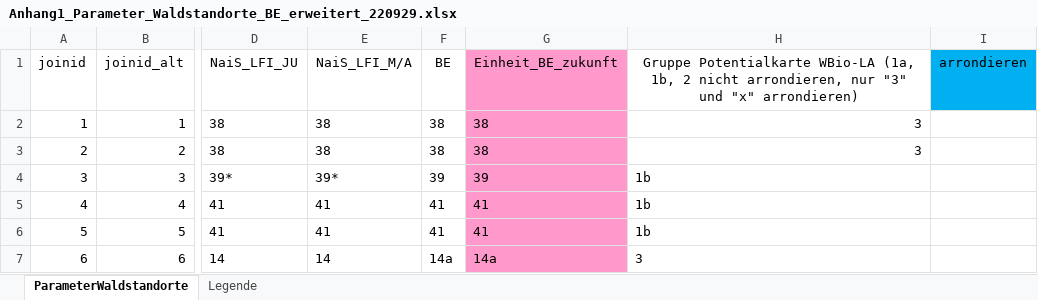
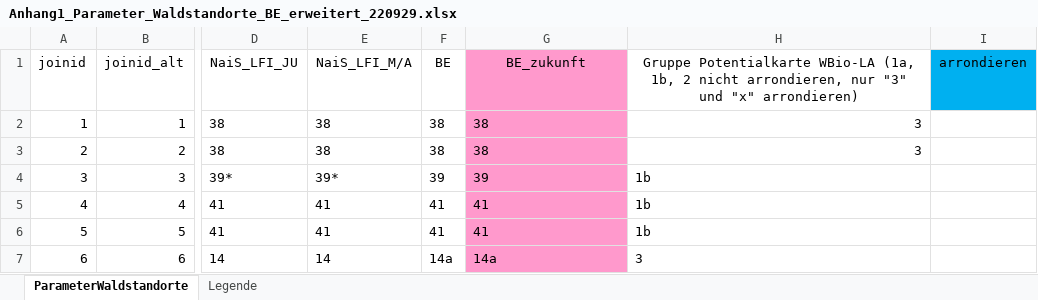
Before and after one commit to Nadinekohler/ccwbe_kohler_MA, an Excel workbook: Anhang1_Parameter_Waldstandorte_BE_erweitert_220929.xlsx, sheet ParameterWaldstandorte, drawn as a sheet; only a part is shown, gaps mark what is left out; values as stored, in another font and other column widths than the file's, no borders; table styles not drawn; the diff names each change by its address in the sheet, - before the commit and + after, or states it on an @@ line.

```diff
--- a/Anhang1_Parameter_Waldstandorte_BE_erweitert_220929.xlsx (sheet ParameterWaldstandorte)
+++ b/Anhang1_Parameter_Waldstandorte_BE_erweitert_220929.xlsx (sheet ParameterWaldstandorte)
-G1: Einheit_BE_zukunft
+G1: BE_zukunft
```
Also changed, not shown: 2 other files.
